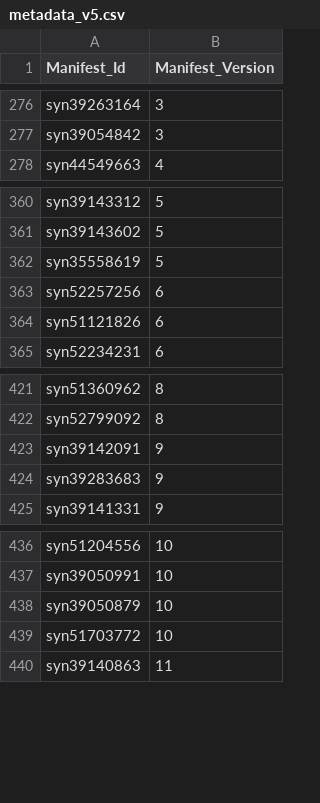
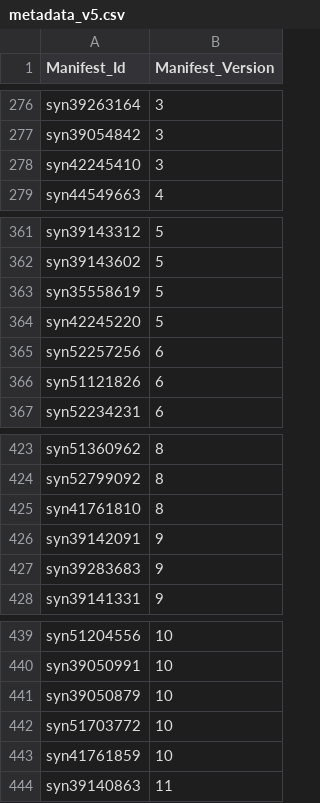
Before and after one commit to ncihtan/htan-portal, a CSV file: data/metadata_v5.csv, drawn as a sheet; only a part is shown, gaps mark what is left out; the diff names each change by its address in the sheet, - before the commit and + after, or states it on an @@ line.

Commit message:
Update metadata_v5.csv to include missing exseq data for MBC publication

```diff
--- a/data/metadata_v5.csv
+++ b/data/metadata_v5.csv
+row 278: syn42245410 | 3
+row 364: syn42245220 | 5
+row 425: syn41761810 | 8
+row 443: syn41761859 | 10
```
